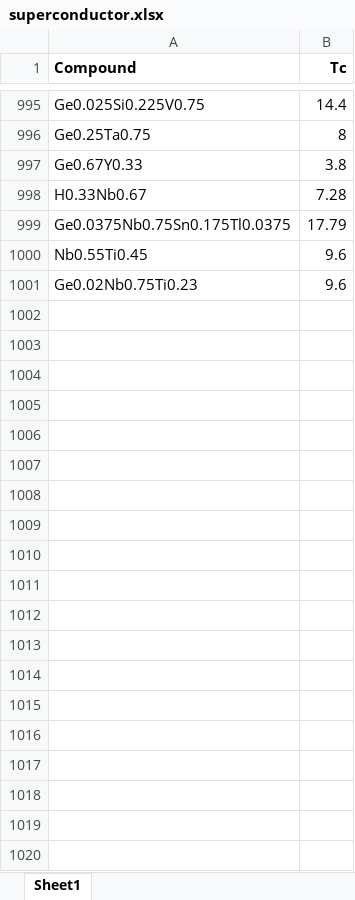
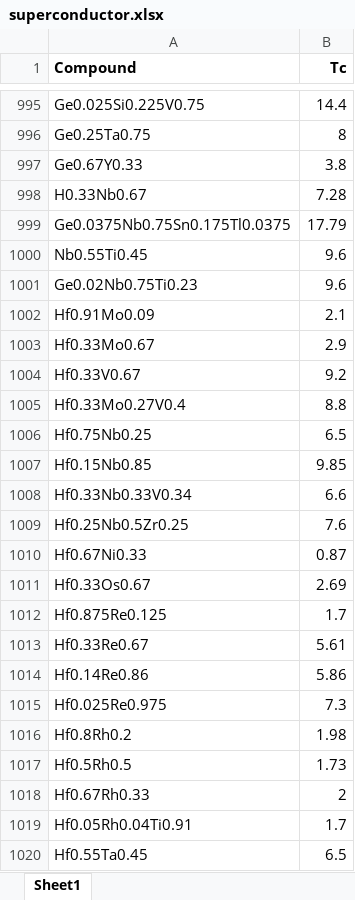
Before and after one commit to azhen7/AIML_work, an Excel workbook: superconductor.xlsx, sheet Sheet1, drawn as a sheet; only a part is shown, gaps mark what is left out; values as stored, in another font and other column widths than the file's, no borders; the diff covers the shown part only; the diff names each change by its address in the sheet, - before the commit and + after, or states it on an @@ line.

```diff
--- a/superconductor.xlsx (sheet Sheet1)
+++ b/superconductor.xlsx (sheet Sheet1)
+row 1002: Hf0.91Mo0.09 | 2.1
+row 1003: Hf0.33Mo0.67 | 2.9
+row 1004: Hf0.33V0.67 | 9.2
+row 1005: Hf0.33Mo0.27V0.4 | 8.8
+row 1006: Hf0.75Nb0.25 | 6.5
+row 1007: Hf0.15Nb0.85 | 9.85
+row 1008: Hf0.33Nb0.33V0.34 | 6.6
+row 1009: Hf0.25Nb0.5Zr0.25 | 7.6
+row 1010: Hf0.67Ni0.33 | 0.87
+row 1011: Hf0.33Os0.67 | 2.69
+row 1012: Hf0.875Re0.125 | 1.7
+row 1013: Hf0.33Re0.67 | 5.61
+row 1014: Hf0.14Re0.86 | 5.86
+row 1015: Hf0.025Re0.975 | 7.3
+row 1016: Hf0.8Rh0.2 | 1.98
+row 1017: Hf0.5Rh0.5 | 1.73
+row 1018: Hf0.67Rh0.33 | 2
+row 1019: Hf0.05Rh0.04Ti0.91 | 1.7
+row 1020: Hf0.55Ta0.45 | 6.5
```
Also changed, not shown: 266 added rows, 2 removed rows and 24 edited cells elsewhere in this sheet, 1 other file.
